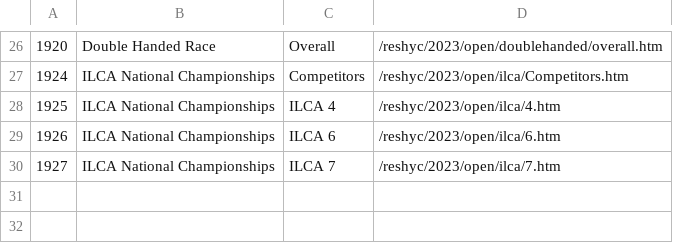
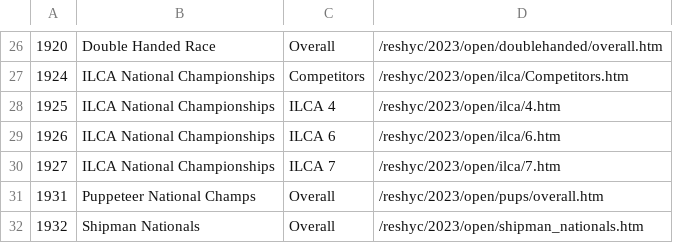
Before and after one commit to markmc/reshyc, a CSV file: backups/admin/2023_open.csv, drawn as a sheet; only a part is shown, gaps mark what is left out; the diff names each change by its address in the sheet, - before the commit and + after, or states it on an @@ line.

```diff
--- a/backups/admin/2023_open.csv
+++ b/backups/admin/2023_open.csv
+row 31: 1931 | Puppeteer National Champs | Overall | /reshyc/2023/open/pups/overall.htm
+row 32: 1932 | Shipman Nationals | Overall | /reshyc/2023/open/shipman_nationals.htm
```
Also changed, not shown: backups/admin/2023_club.csv.
